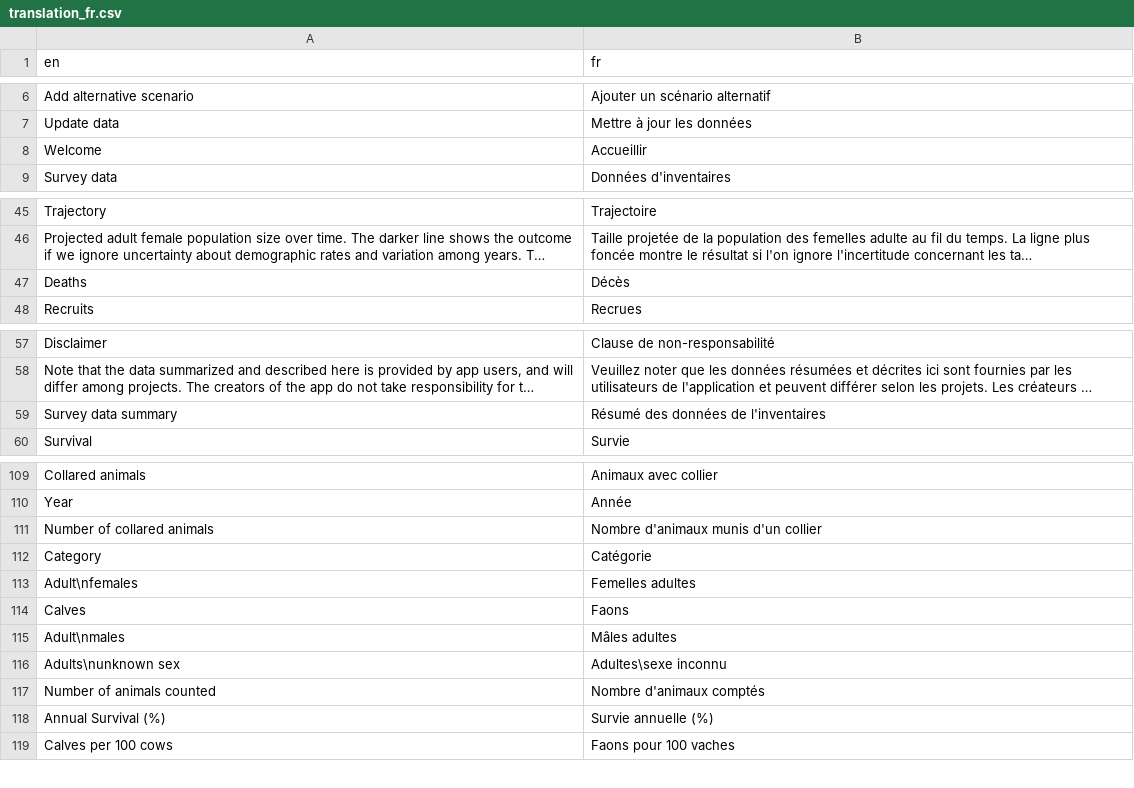
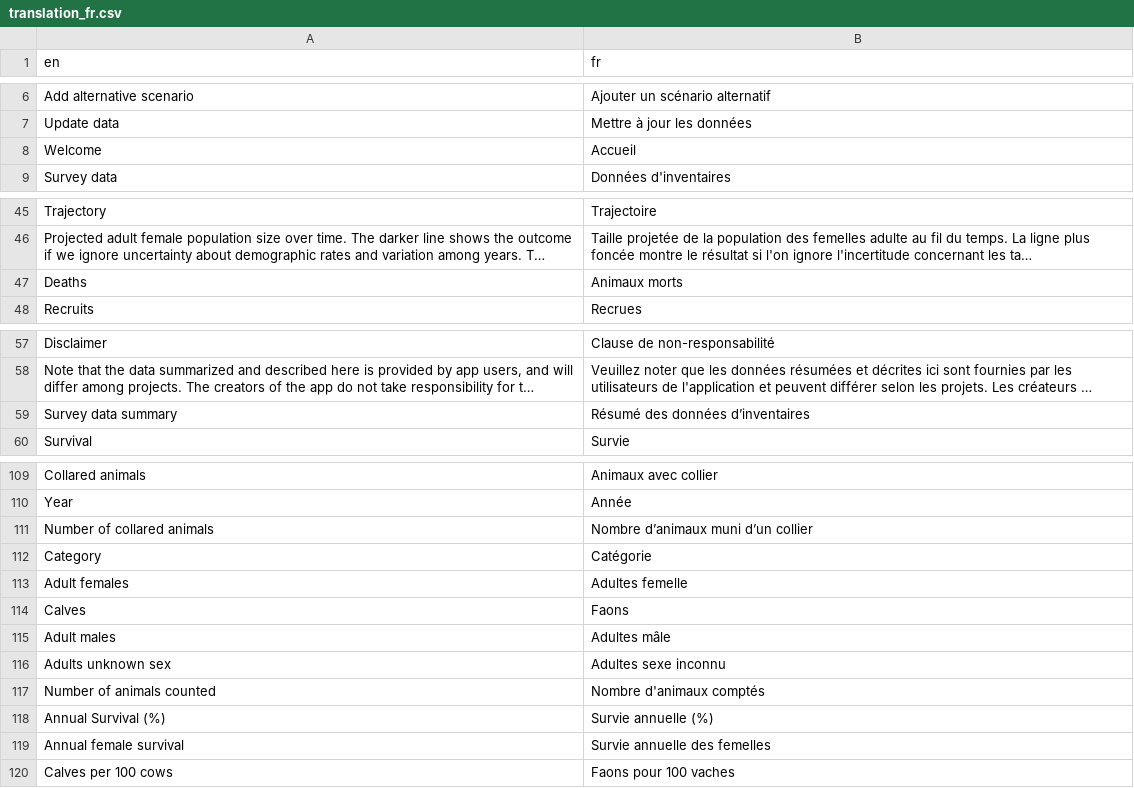
Before and after one commit to LandSciTech/CaribouDemographyBasicApp, a CSV file: inst/extdata/translations/translation_fr.csv, drawn as a sheet; only a part is shown, gaps mark what is left out; long unchanged cells end in …; removed rows and columns are numbered as before the commit, all else as after; the diff names each change by its address in the sheet, - before the commit and + after, or states it on an @@ line.

```diff
--- a/inst/extdata/translations/translation_fr.csv
+++ b/inst/extdata/translations/translation_fr.csv
-B8 (fr): Accueillir
+B8 (fr): Accueil
-B47 (fr): Décès
+B47 (fr): Animaux morts
-B59 (fr): Résumé des données de l'inventaires
+B59 (fr): Résumé des données d’inventaires
-B111 (fr): Nombre d'animaux munis d'un collier
+B111 (fr): Nombre d’animaux muni d’un collier
-A113 (en): Adult\nfemales
+A113 (en): Adult females
-B113 (fr): Femelles adultes
+B113 (fr): Adultes femelle
-row 115: Adult\nmales | Mâles adultes
+row 115: Adult males | Adultes mâle
-A116 (en): Adults\nunknown sex
+A116 (en): Adults unknown sex
-B116 (fr): Adultes\sexe inconnu
+B116 (fr): Adultes sexe inconnu
+row 119: Annual female survival | Survie annuelle des femelles
```
Also changed, not shown: inst/extdata/temp_pop_file_local.csv, 9 other files.
